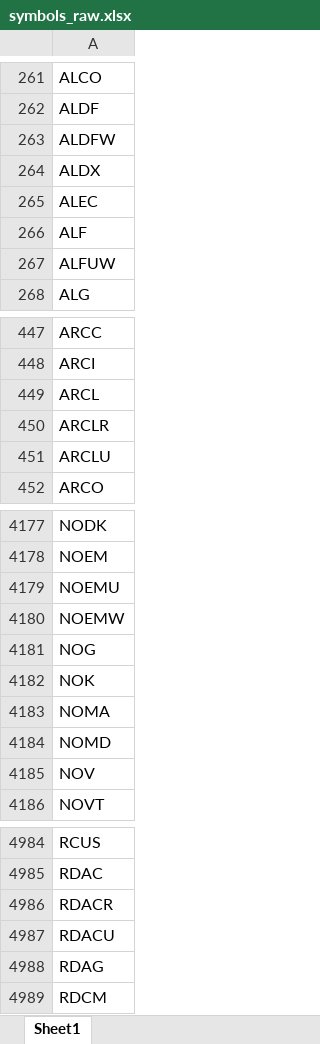
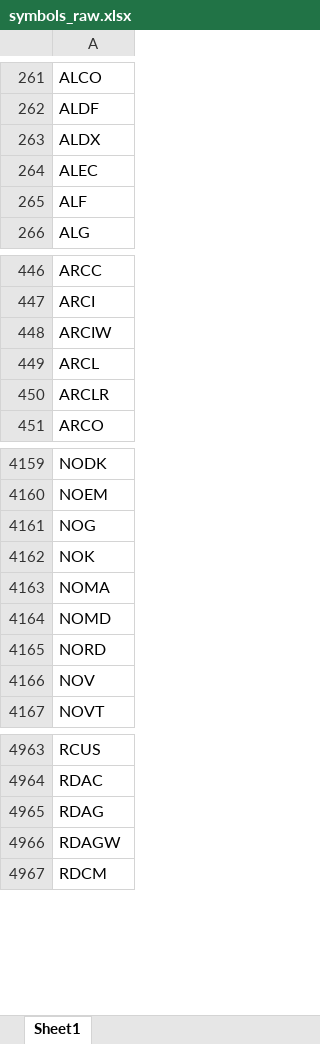
Before and after one commit to Kira11-ja/macd-scanner, an Excel workbook: results/symbols_raw.xlsx, sheet Sheet1, drawn as a sheet; only a part is shown, gaps mark what is left out; values as stored, in another font and other column widths than the file's, no borders; removed rows and columns are numbered as before the commit, all else as after; the diff covers the shown part only; the diff names each change by its address in the sheet, - before the commit and + after, or states it on an @@ line.

```diff
--- a/results/symbols_raw.xlsx (sheet Sheet1)
+++ b/results/symbols_raw.xlsx (sheet Sheet1)
-row 263: ALDFW
-row 267: ALFUW
+row 448: ARCIW
-row 451: ARCLU
-row 4179: NOEMU
-row 4180: NOEMW
+row 4165: NORD
-row 4986: RDACR
-row 4987: RDACU
+row 4966: RDAGW
```
Also changed, not shown: 86 added rows, 108 removed rows and 12 edited cells elsewhere in this sheet, results/macd_latest.xlsx, 1 other file.
